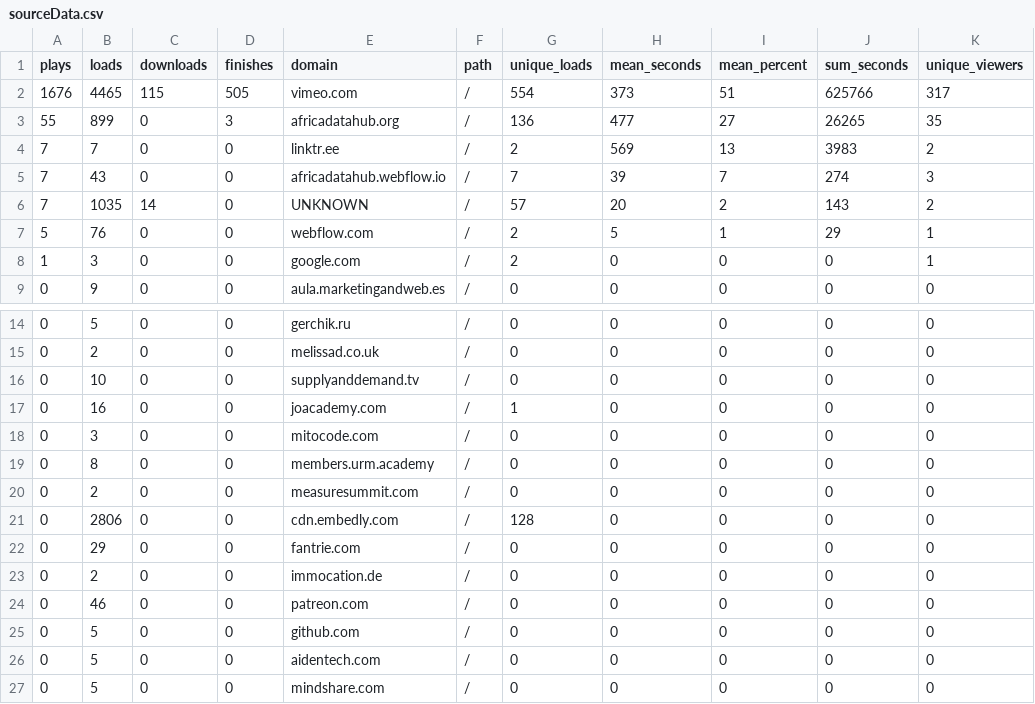
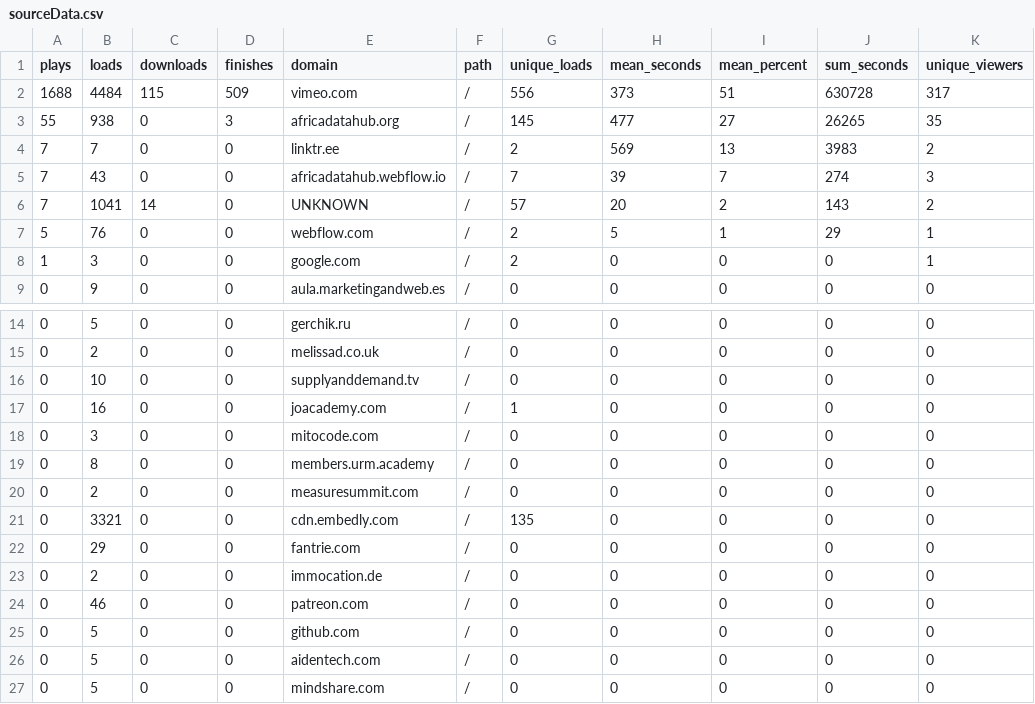
Before and after one commit to adamoxford/adh_twiiter, a CSV file: sourceData.csv, drawn as a sheet; only a part is shown, gaps mark what is left out.

```diff
--- a/sourceData.csv
+++ b/sourceData.csv
@@ -1,7 +1,7 @@
 "plays","loads","downloads","finishes","domain","path","unique_loads","mean_seconds","mean_percent","sum_seconds","unique_viewers"
-1676,4465,115,505,"vimeo.com","/",554,373,51,625766,317
-55,899,0,3,"africadatahub.org","/",136,477,27,26265,35
+1688,4484,115,509,"vimeo.com","/",556,373,51,630728,317
+55,938,0,3,"africadatahub.org","/",145,477,27,26265,35
 7,7,0,0,"linktr.ee","/",2,569,13,3983,2
 7,43,0,0,"africadatahub.webflow.io","/",7,39,7,274,3
-7,1035,14,0,"UNKNOWN","/",57,20,2,143,2
+7,1041,14,0,"UNKNOWN","/",57,20,2,143,2
 5,76,0,0,"webflow.com","/",2,5,1,29,1
@@ -20,3 +20,3 @@
 0,2,0,0,"measuresummit.com","/",0,0,0,0,0
-0,2806,0,0,"cdn.embedly.com","/",128,0,0,0,0
+0,3321,0,0,"cdn.embedly.com","/",135,0,0,0,0
 0,29,0,0,"fantrie.com","/",0,0,0,0,0
```
Also changed, not shown: dateData.csv, videoData.csv.
